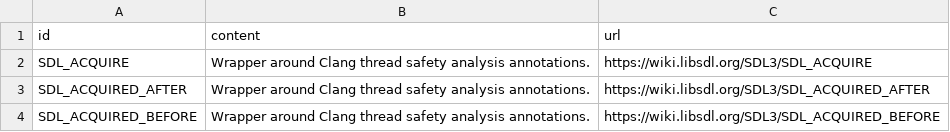
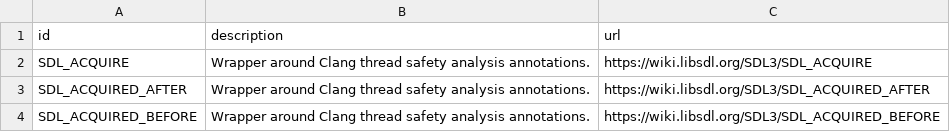
Before and after one commit to Zyko0/go-sdl3, a CSV file: cmd/internal/assets/wiki/annotations.csv, drawn as a sheet; only a part is shown.

```diff
--- a/cmd/internal/assets/wiki/annotations.csv
+++ b/cmd/internal/assets/wiki/annotations.csv
@@ -1,2 +1,2 @@
-id,content,url
+id,description,url
 SDL_ACQUIRE,"Wrapper around Clang thread safety analysis annotations.
```
Also changed, not shown: 5 other files.
